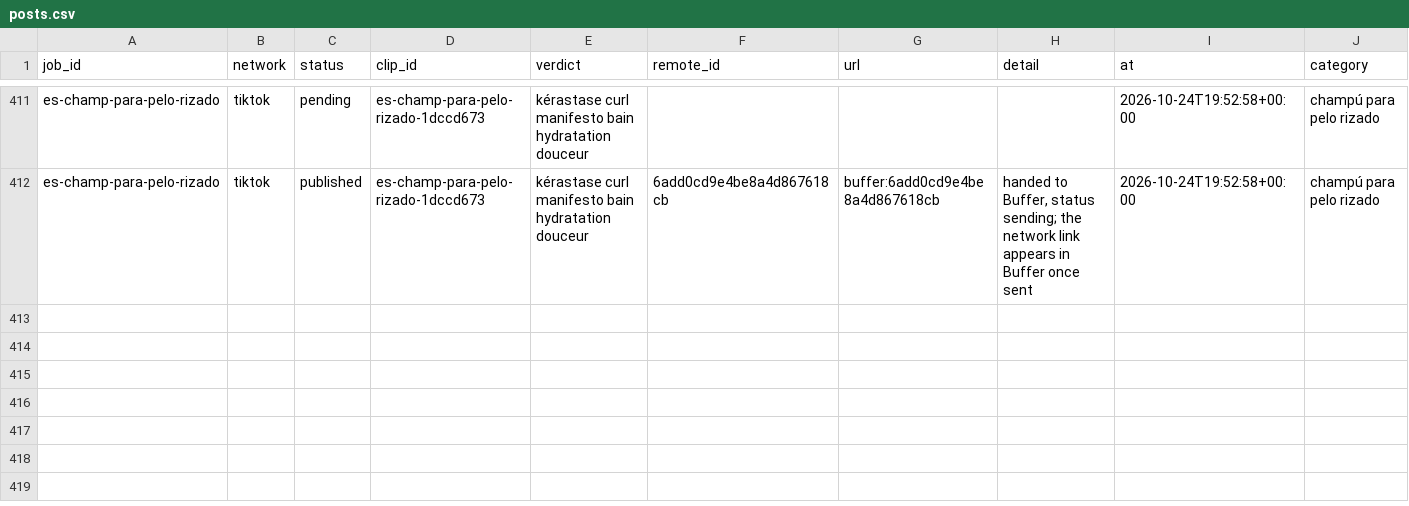
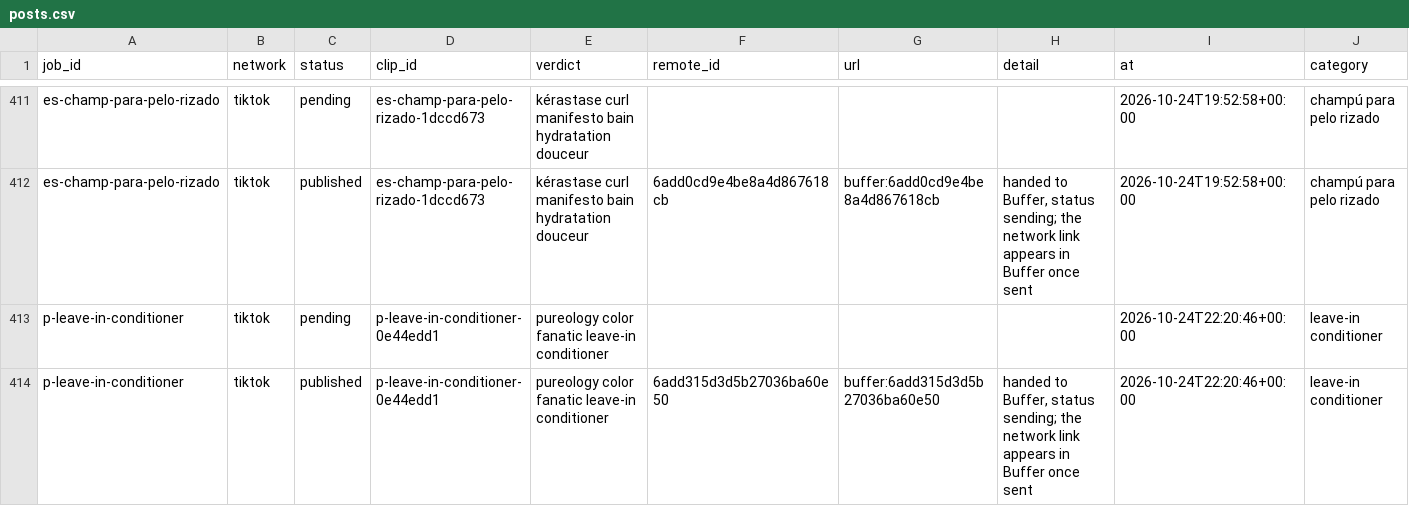
Before and after one commit to everfields/antisearch-automation, a CSV file: posts.csv, drawn as a sheet; only a part is shown, gaps mark what is left out; rows hold the shown columns only; the diff names each change by its address in the sheet, - before the commit and + after, or states it on an @@ line.

```diff
--- a/posts.csv
+++ b/posts.csv
+row 413: p-leave-in-conditioner | tiktok | pending | p-leave-in-conditioner-0e44edd1 | pureology color fanatic leave-in conditioner |  |  |  | 2026-10-24T22:20:46+00:00 | leave-in conditioner
+row 414: p-leave-in-conditioner | tiktok | published | p-leave-in-conditioner-0e44edd1 | pureology color fanatic leave-in conditioner | 6add315d3d5b27036ba60e50 | buffer:6add315d3d5b27036ba60e50 | handed to Buffer, status sending; the network link appears in Buffer once sent | 2026-10-24T22:20:46+00:00 | leave-in conditioner
```
Also changed, not shown: verdicts.csv, 1 other file.
